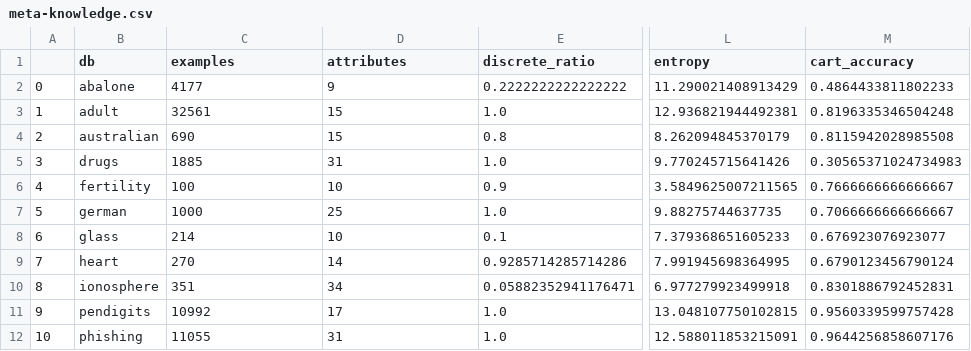
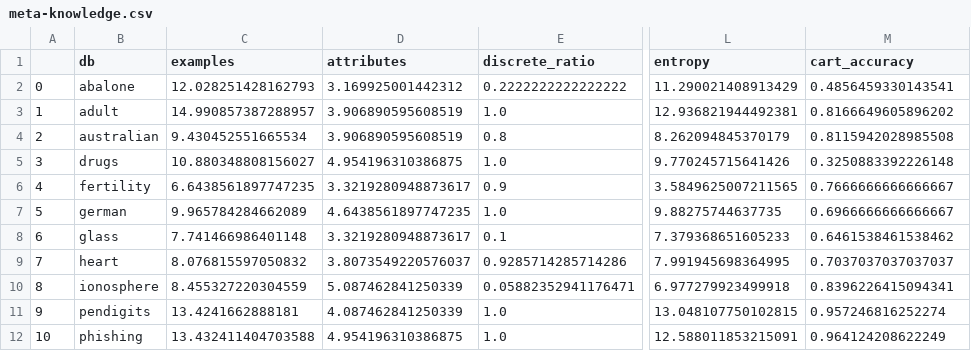
Before and after one commit to LimaRocha19/meta-learning, a CSV file: results/meta-knowledge.csv, drawn as a sheet; only a part is shown, gaps mark what is left out; the diff covers the shown part only; the diff names each change by its address in the sheet, - before the commit and + after, or states it on an @@ line.

Commit message:
Analysing results

```diff
--- a/results/meta-knowledge.csv
+++ b/results/meta-knowledge.csv
-C2 (examples): 4177
+C2 (examples): 12.028251428162793
-D2 (attributes): 9
+D2 (attributes): 3.169925001442312
-M2 (cart_accuracy): 0.4864433811802233
+M2 (cart_accuracy): 0.4856459330143541
-C3 (examples): 32561
+C3 (examples): 14.990857387288957
-D3:D4 (attributes): 15
+D3:D4 (attributes): 3.906890595608519
-M3 (cart_accuracy): 0.8196335346504248
+M3 (cart_accuracy): 0.8166649605896202
-C4 (examples): 690
+C4 (examples): 9.430452551665534
-C5 (examples): 1885
+C5 (examples): 10.880348808156027
-D5 (attributes): 31
+D5 (attributes): 4.954196310386875
-M5 (cart_accuracy): 0.30565371024734983
+M5 (cart_accuracy): 0.3250883392226148
-C6 (examples): 100
+C6 (examples): 6.6438561897747235
-D6 (attributes): 10
+D6 (attributes): 3.3219280948873617
-C7 (examples): 1000
+C7 (examples): 9.965784284662089
-D7 (attributes): 25
+D7 (attributes): 4.6438561897747235
-M7 (cart_accuracy): 0.7066666666666667
+M7 (cart_accuracy): 0.6966666666666667
-C8 (examples): 214
+C8 (examples): 7.741466986401148
-D8 (attributes): 10
+D8 (attributes): 3.3219280948873617
-M8 (cart_accuracy): 0.676923076923077
+M8 (cart_accuracy): 0.6461538461538462
-C9 (examples): 270
+C9 (examples): 8.076815597050832
-D9 (attributes): 14
+D9 (attributes): 3.8073549220576037
-M9 (cart_accuracy): 0.6790123456790124
+M9 (cart_accuracy): 0.7037037037037037
-C10 (examples): 351
+C10 (examples): 8.455327220304559
-D10 (attributes): 34
+D10 (attributes): 5.087462841250339
-M10 (cart_accuracy): 0.8301886792452831
+M10 (cart_accuracy): 0.8396226415094341
-C11 (examples): 10992
+C11 (examples): 13.4241662888181
-D11 (attributes): 17
+D11 (attributes): 4.087462841250339
-M11 (cart_accuracy): 0.9560339599757428
+M11 (cart_accuracy): 0.957246816252274
-C12 (examples): 11055
+C12 (examples): 13.432411404703588
-D12 (attributes): 31
+D12 (attributes): 4.954196310386875
-M12 (cart_accuracy): 0.9644256858607176
+M12 (cart_accuracy): 0.964124208622249
```
Also changed, not shown: 32 edited cells elsewhere in this file, metadata/abalone.csv, metadata/australian.csv, 33 other files.
